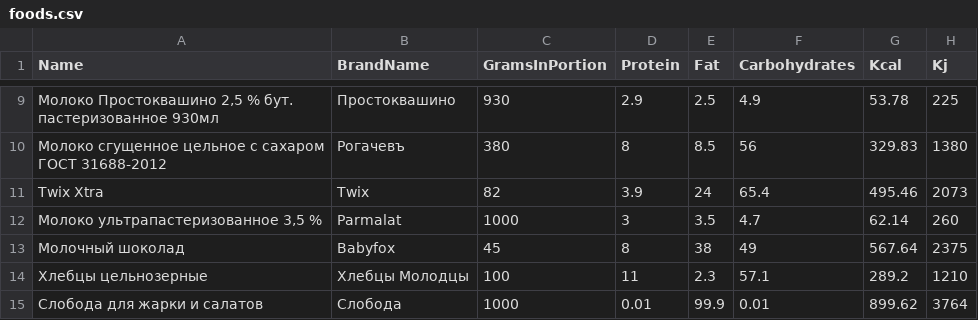
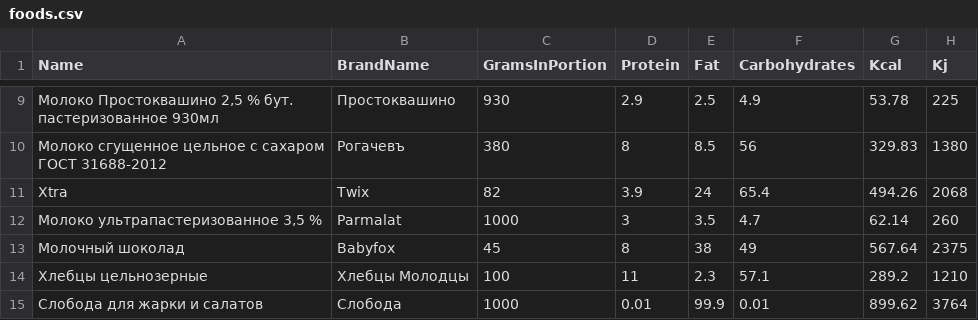
Before and after one commit to yaskov-magistracy/WellTracker, a CSV file: API.Tools/FoodsParserV2/foods.csv, drawn as a sheet; only a part is shown, gaps mark what is left out; the diff names each change by its address in the sheet, - before the commit and + after, or states it on an @@ line.

Commit message:
Обновил csv

```diff
--- a/API.Tools/FoodsParserV2/foods.csv
+++ b/API.Tools/FoodsParserV2/foods.csv
-F1: Сarbohydrates
+F1: Carbohydrates
-A11 (Name): Twix Xtra
+A11 (Name): Xtra
-G11 (Kcal): 495.46
+G11 (Kcal): 494.26
-H11 (Kj): 2073
+H11 (Kj): 2068
```
